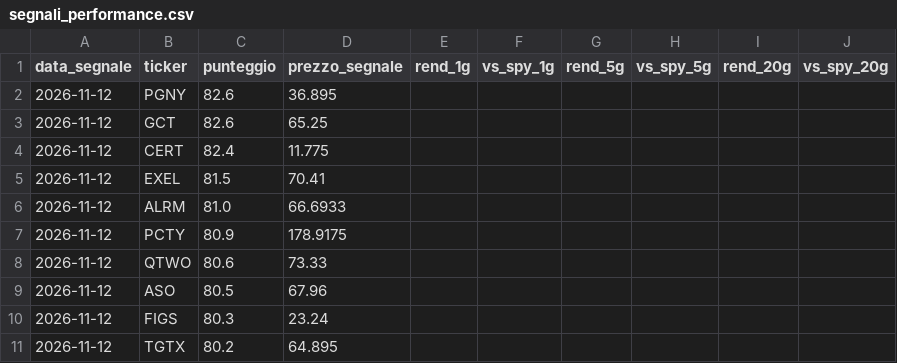
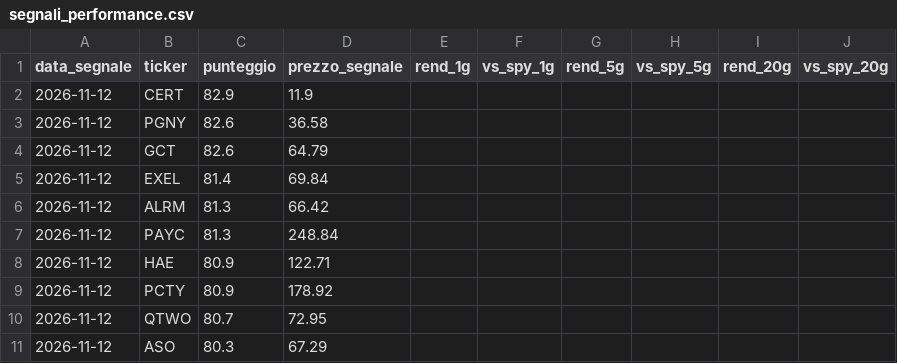
Before and after one commit to piercamp/radar-segnali, a CSV file: output/segnali_performance.csv, drawn as a sheet.

```diff
--- a/output/segnali_performance.csv
+++ b/output/segnali_performance.csv
@@ -1,11 +1,11 @@
 data_segnale,ticker,punteggio,prezzo_segnale,rend_1g,vs_spy_1g,rend_5g,vs_spy_5g,rend_20g,vs_spy_20g
-2026-11-12,PGNY,82.6,36.895,,,,,,
-2026-11-12,GCT,82.6,65.25,,,,,,
-2026-11-12,CERT,82.4,11.775,,,,,,
-2026-11-12,EXEL,81.5,70.41,,,,,,
-2026-11-12,ALRM,81.0,66.6933,,,,,,
-2026-11-12,PCTY,80.9,178.9175,,,,,,
-2026-11-12,QTWO,80.6,73.33,,,,,,
-2026-11-12,ASO,80.5,67.96,,,,,,
-2026-11-12,FIGS,80.3,23.24,,,,,,
-2026-11-12,TGTX,80.2,64.895,,,,,,
+2026-11-12,CERT,82.9,11.9,,,,,,
+2026-11-12,PGNY,82.6,36.58,,,,,,
+2026-11-12,GCT,82.6,64.79,,,,,,
+2026-11-12,EXEL,81.4,69.84,,,,,,
+2026-11-12,ALRM,81.3,66.42,,,,,,
+2026-11-12,PAYC,81.3,248.84,,,,,,
+2026-11-12,HAE,80.9,122.71,,,,,,
+2026-11-12,PCTY,80.9,178.92,,,,,,
+2026-11-12,QTWO,80.7,72.95,,,,,,
+2026-11-12,ASO,80.3,67.29,,,,,,
```
Also changed, not shown: output/candidati_latest.csv, output/segnali_log.csv, 2 other files.
